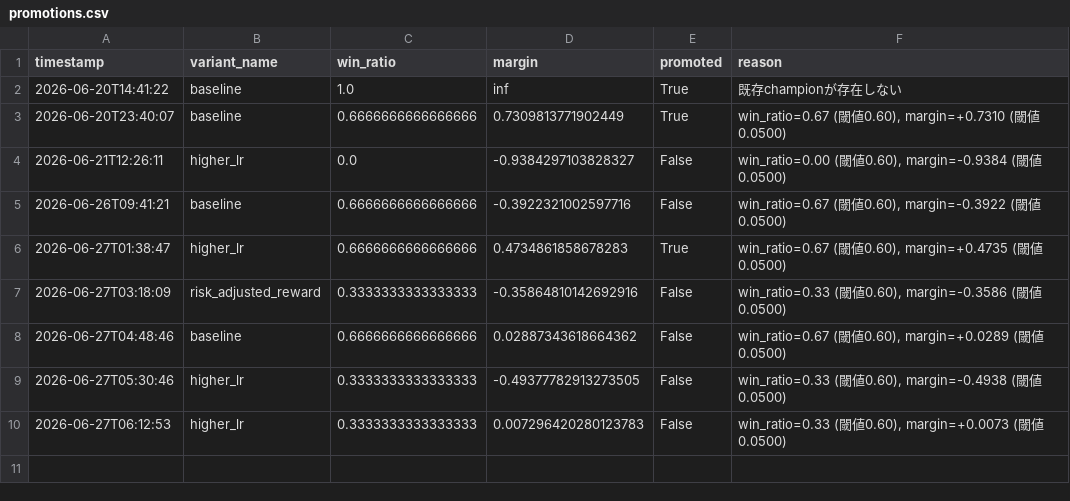
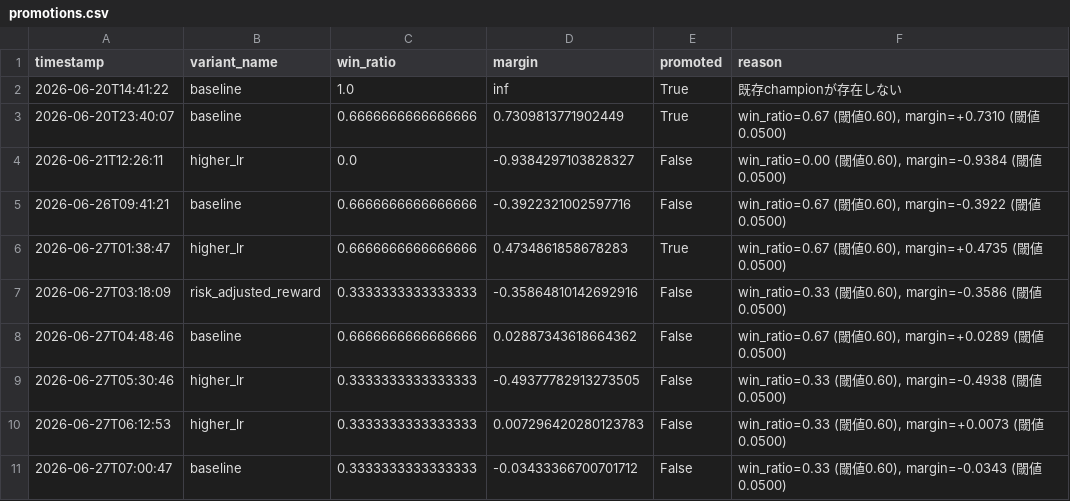
Before and after one commit to ytyasufumi00/kabu-simulator, a CSV file: dashboard/data/6758.T/promotions.csv, drawn as a sheet.

```diff
--- a/dashboard/data/6758.T/promotions.csv
+++ b/dashboard/data/6758.T/promotions.csv
@@ -10 +10,2 @@ timestamp,variant_name,win_ratio,margin,promoted,reason
 2026-06-27T06:12:53,higher_lr,0.3333333333333333,0.007296420280123783,False,"win_ratio=0.33 (閾値0.60), margin=+0.0073 (閾値0.0500)"
+2026-06-27T07:00:47,baseline,0.3333333333333333,-0.03433366700701712,False,"win_ratio=0.33 (閾値0.60), margin=-0.0343 (閾値0.0500)"
```
Also changed, not shown: dashboard/data/7203.T/promotions.csv, dashboard/data/8306.T/promotions.csv, 2 other files.
